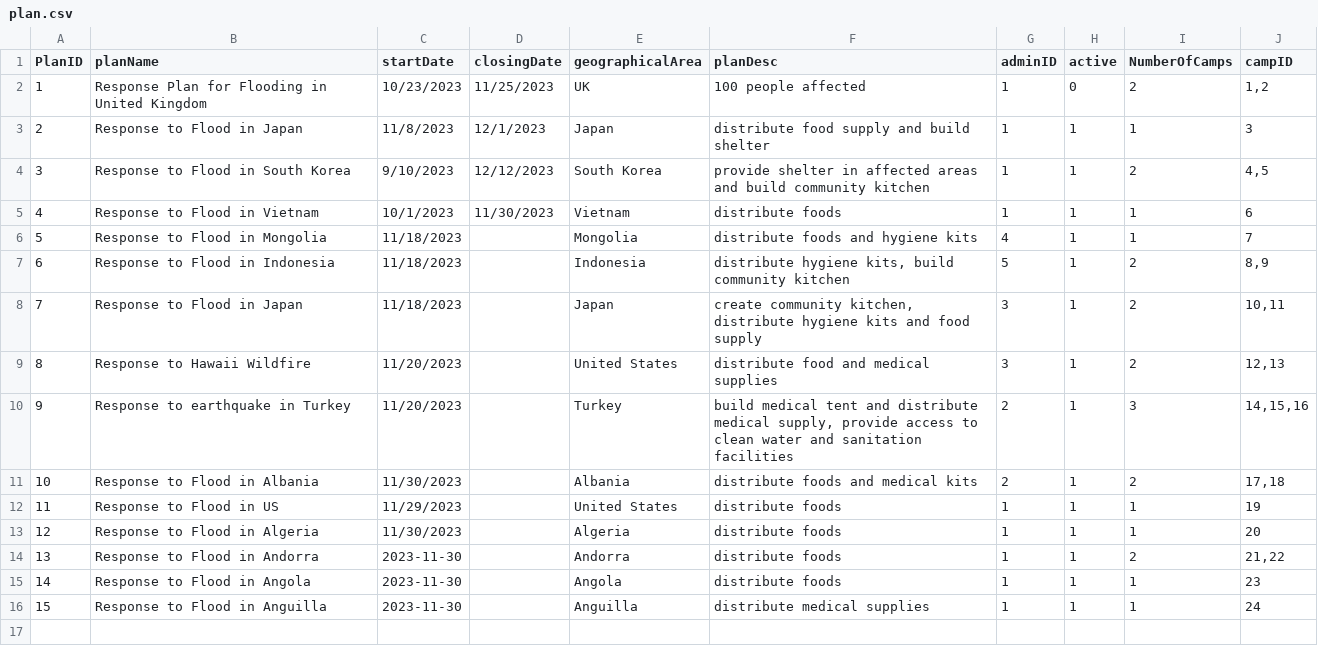
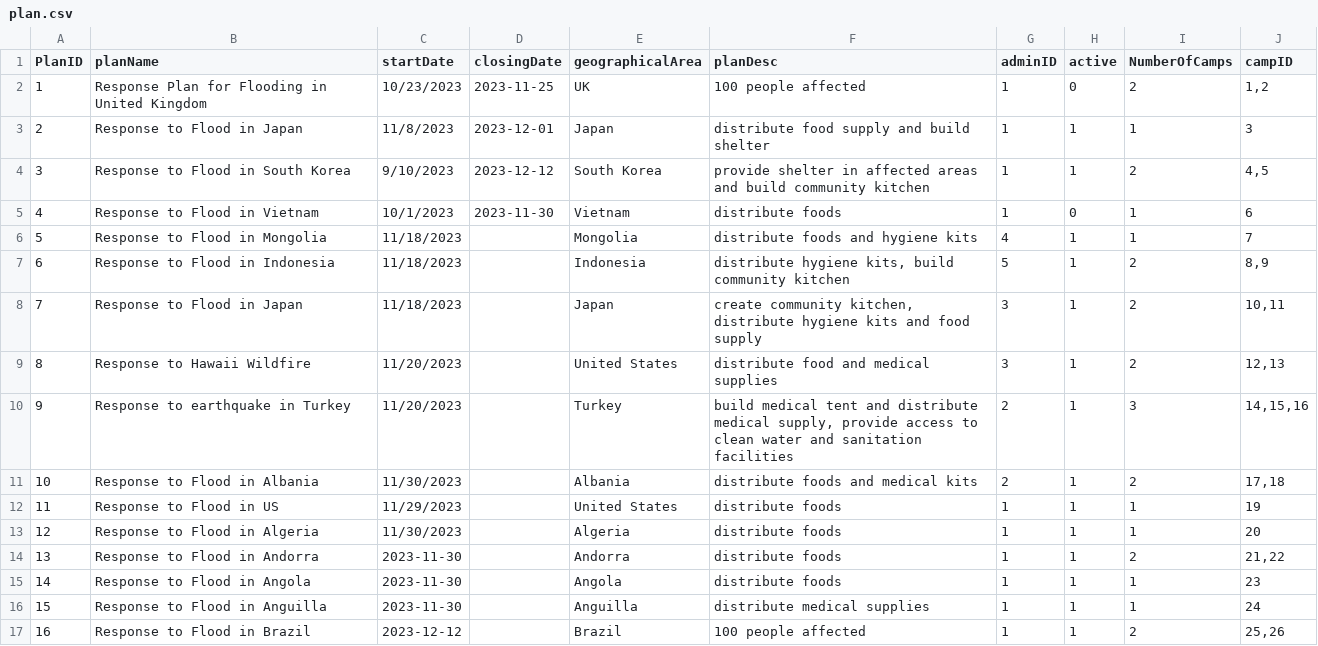
Before and after one commit to Alimauroraa/intro_programming_cw, a CSV file: project into prog/plan.csv, drawn as a sheet.

Commit message:
debug code and merge stella's frame to admin home

```diff
--- a/project into prog/plan.csv
+++ b/project into prog/plan.csv
@@ -1,6 +1,6 @@
 PlanID,planName,startDate,closingDate,geographicalArea,planDesc,adminID,active,NumberOfCamps,campID
-1,Response Plan for Flooding in United Kingdom,10/23/2023,11/25/2023,UK,100 people affected,1,0,2,"1,2"
-2,Response to Flood in Japan,11/8/2023,12/1/2023,Japan,distribute food supply and build shelter,1,1,1,3
-3,Response to Flood in South Korea,9/10/2023,12/12/2023,South Korea,provide shelter in affected areas and build community kitchen,1,1,2,"4,5"
-4,Response to Flood in Vietnam,10/1/2023,11/30/2023,Vietnam,distribute foods,1,1,1,6
+1,Response Plan for Flooding in United Kingdom,10/23/2023,2023-11-25,UK,100 people affected,1,0,2,"1,2"
+2,Response to Flood in Japan,11/8/2023,2023-12-01,Japan,distribute food supply and build shelter,1,1,1,3
+3,Response to Flood in South Korea,9/10/2023,2023-12-12,South Korea,provide shelter in affected areas and build community kitchen,1,1,2,"4,5"
+4,Response to Flood in Vietnam,10/1/2023,2023-11-30,Vietnam,distribute foods,1,0,1,6
 5,Response to Flood in Mongolia,11/18/2023,,Mongolia,"distribute foods and hygiene kits
@@ -33 +33,4 @@ PlanID,planName,startDate,closingDate,geographicalArea,planDesc,adminID,active,N
 ",1,1,1,24
+16,"Response to Flood in Brazil
+",2023-12-12,,Brazil,"100 people affected
+",1,1,2,"25,26"
```
Also changed, not shown: project into prog/camps.csv, 11 other files.
